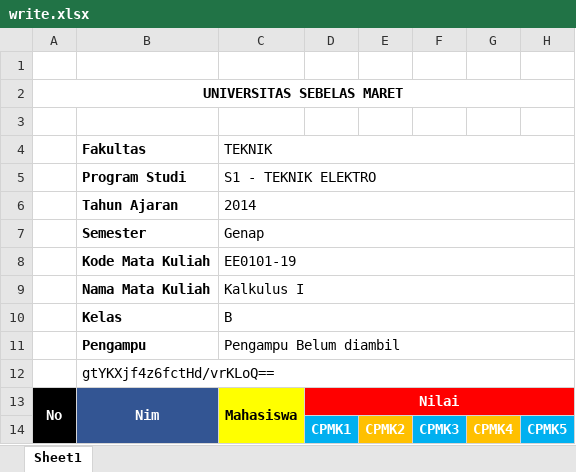
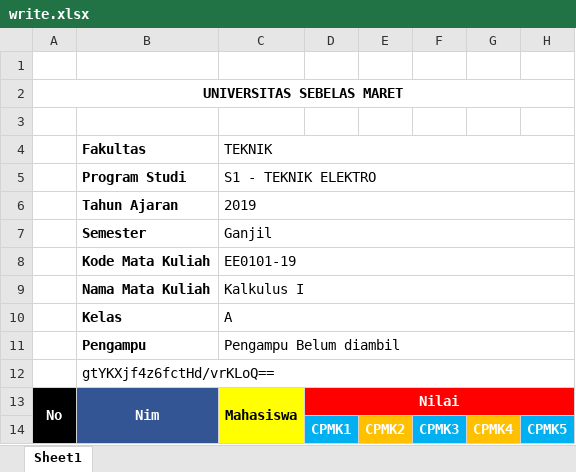
Before and after one commit to adip240499/iabee, an Excel workbook: backend/web/write.xlsx, sheet Sheet1, drawn as a sheet; values as stored, in another font and other column widths than the file's, no borders; the diff names each change by its address in the sheet, - before the commit and + after, or states it on an @@ line.

```diff
--- a/backend/web/write.xlsx (sheet Sheet1)
+++ b/backend/web/write.xlsx (sheet Sheet1)
-C6 (TEKNIK): 2014
+C6 (TEKNIK): 2019
-C7 (TEKNIK): Genap
+C7 (TEKNIK): Ganjil
-C10 (TEKNIK): B
+C10 (TEKNIK): A
```
Also changed, not shown: 2 other files.
